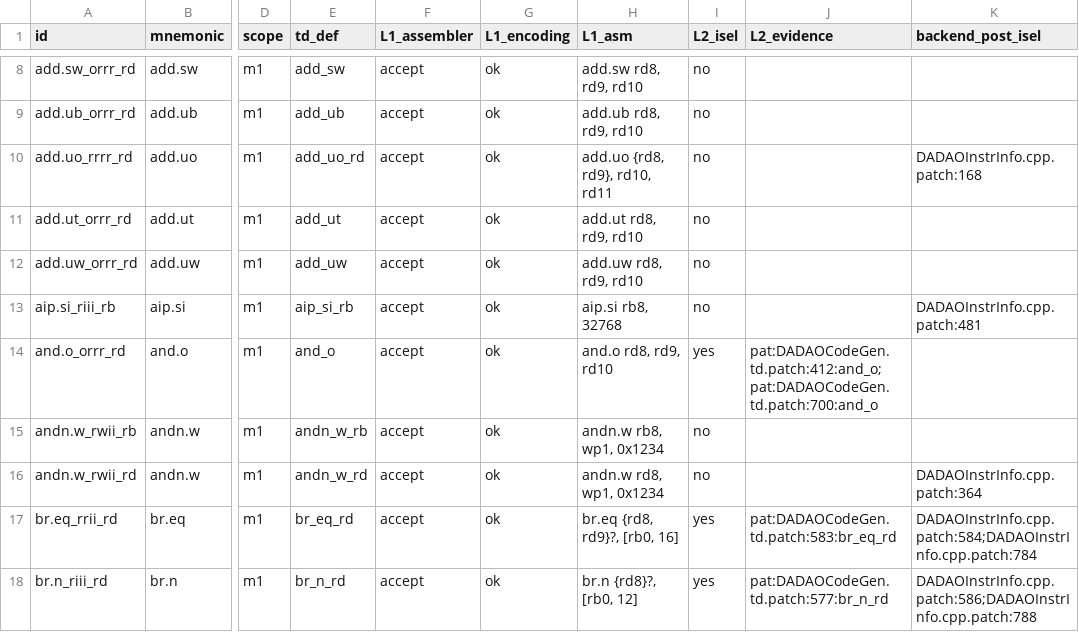
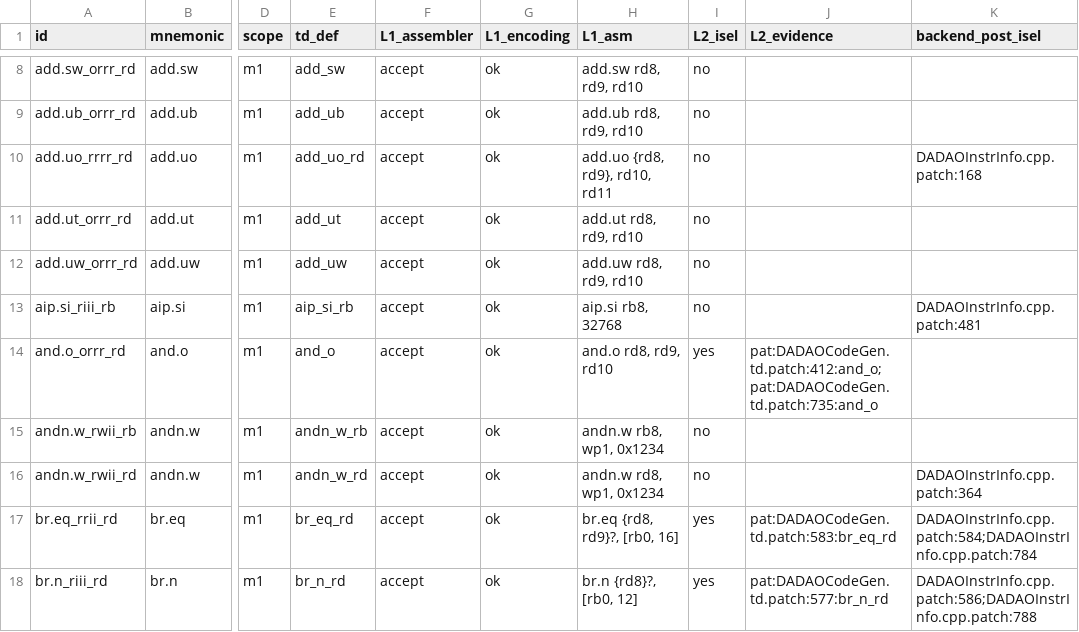
Before and after one commit to gxt/DADAO-v5, a TSV file: tools/llvm/llvm-isa-backend-matrix.tsv, drawn as a sheet; only a part is shown, gaps mark what is left out; the diff covers the shown part only; the diff names each change by its address in the sheet, - before the commit and + after, or states it on an @@ line.

```diff
--- a/tools/llvm/llvm-isa-backend-matrix.tsv
+++ b/tools/llvm/llvm-isa-backend-matrix.tsv
-J14 (L2_evidence): pat:DADAOCodeGen.td.patch:412:and_o;pat:DADAOCodeGen.td.patch:700:and_o
+J14 (L2_evidence): pat:DADAOCodeGen.td.patch:412:and_o;pat:DADAOCodeGen.td.patch:735:and_o
```
Also changed, not shown: 48 edited cells elsewhere in this file, 17 other files.
